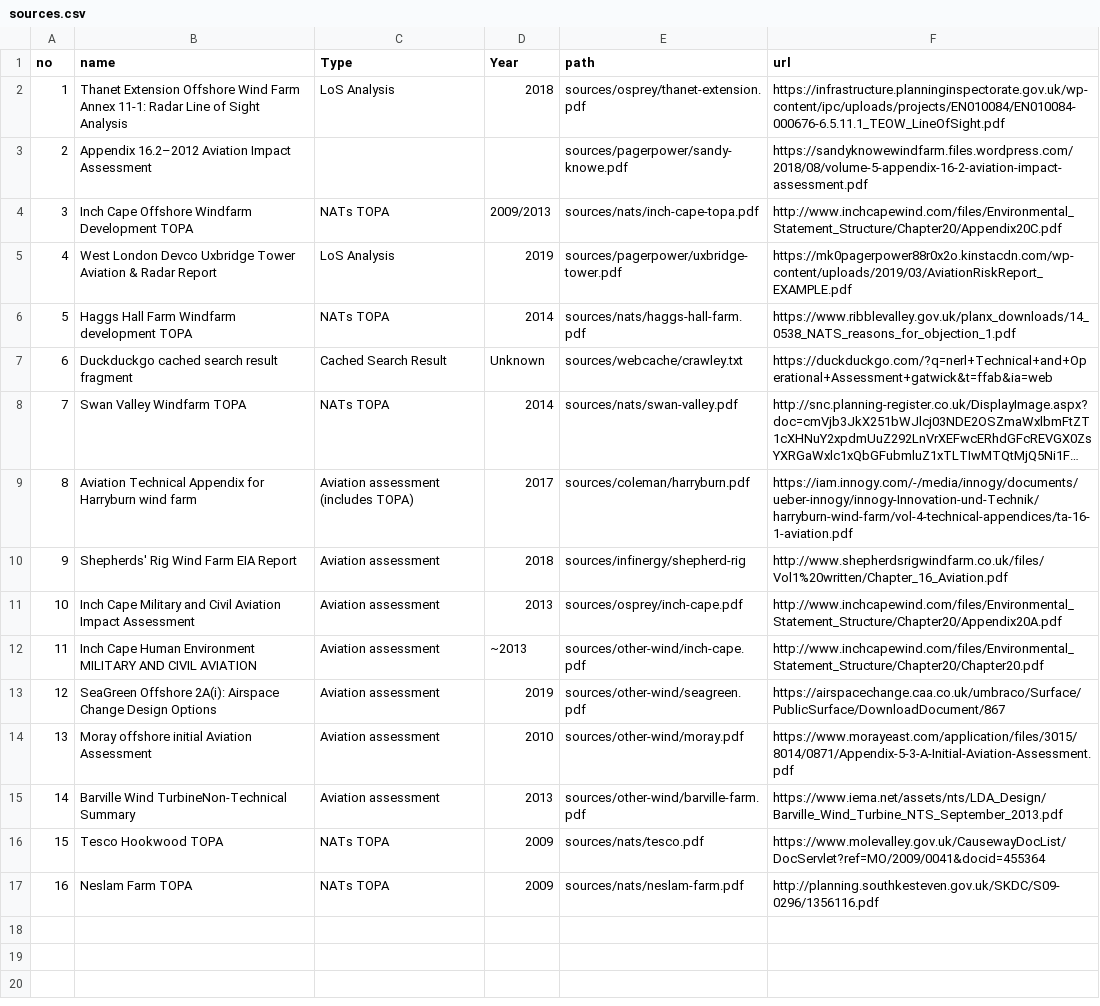
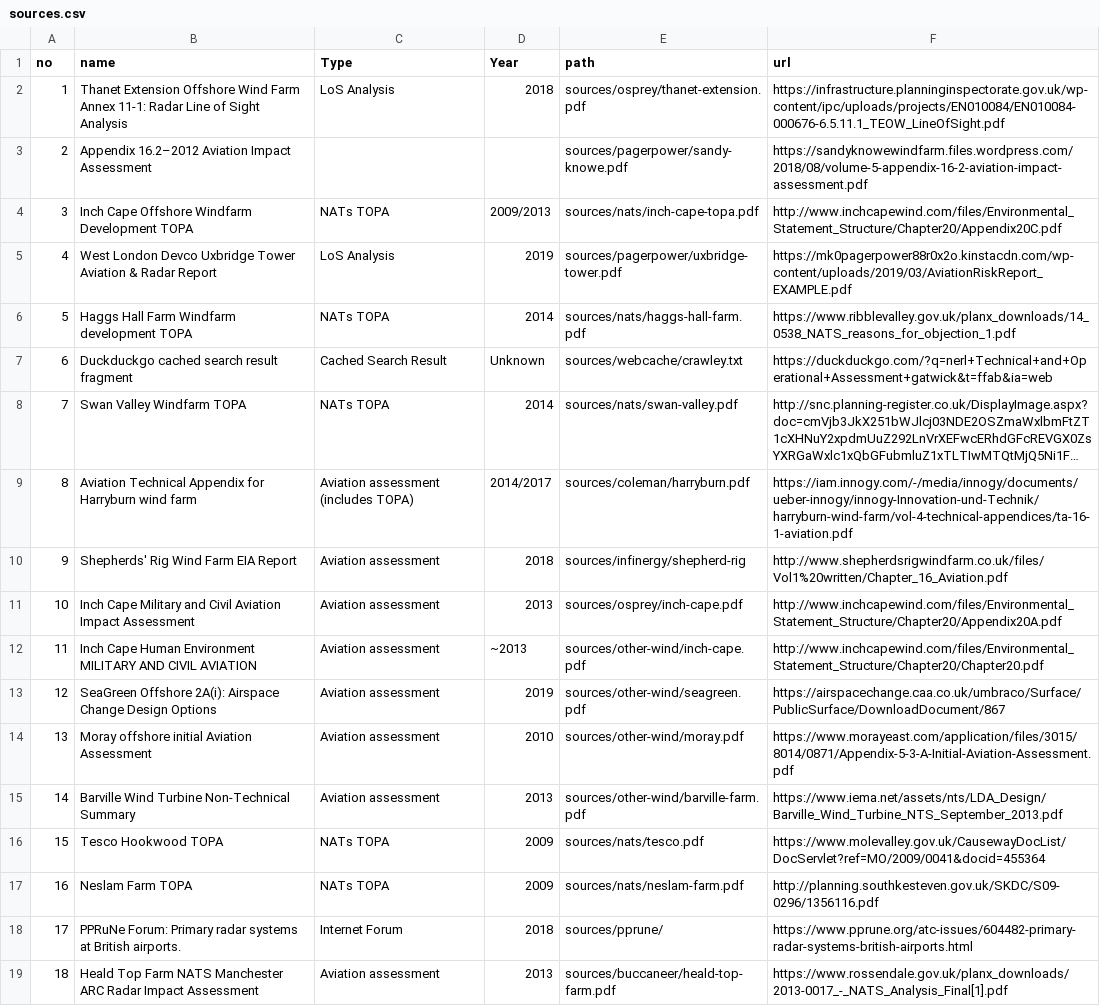
Before and after one commit to sw104/UK-Civil-Radars, a CSV file: sources.csv, drawn as a sheet; long unchanged cells end in …; the diff names each change by its address in the sheet, - before the commit and + after, or states it on an @@ line.

```diff
--- a/sources.csv
+++ b/sources.csv
-D9 (Year): 2017
+D9 (Year): 2014/2017
-B15 (name): Barville Wind TurbineNon-Technical Summary
+B15 (name): Barville Wind Turbine Non-Technical Summary
+row 18: 17 | PPRuNe Forum: Primary radar systems at British airports. | Internet Forum | 2018 | sources/pprune/ | https://www.pprune.org/atc-issues/604482-primary-radar-systems-british-airports.html
+row 19: 18 | Heald Top Farm NATS Manchester ARC Radar Impact Assessment | Aviation assessment | 2013 | sources/buccaneer/heald-top-farm.pdf | https://www.rossendale.gov.uk/planx_downloads/2013-0017_-_NATS_Analysis_Final[1].pdf
```
Also changed, not shown: nerl.csv, 51 other files.
